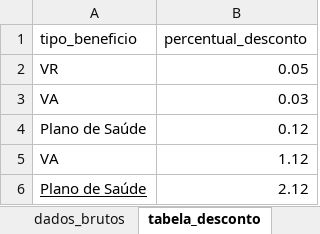
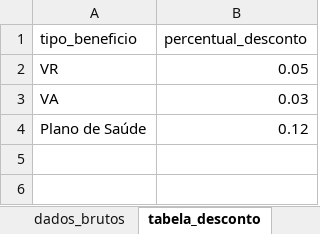
Before and after one commit to ocfurtado/Pandas_io, an Excel workbook: Aula_2/beneficios_funcionarios.xlsx, sheet tabela_desconto, drawn as a sheet; values as stored, in another font and other column widths than the file's, no borders; the diff names each change by its address in the sheet, - before the commit and + after, or states it on an @@ line.

```diff
--- a/Aula_2/beneficios_funcionarios.xlsx (sheet tabela_desconto)
+++ b/Aula_2/beneficios_funcionarios.xlsx (sheet tabela_desconto)
-row 5: VA | 1.12
-row 6: Plano de Saúde | 2.12
```
Also changed, not shown: Aula_2/beneficios_consolidado.xlsx, 3 other files.
